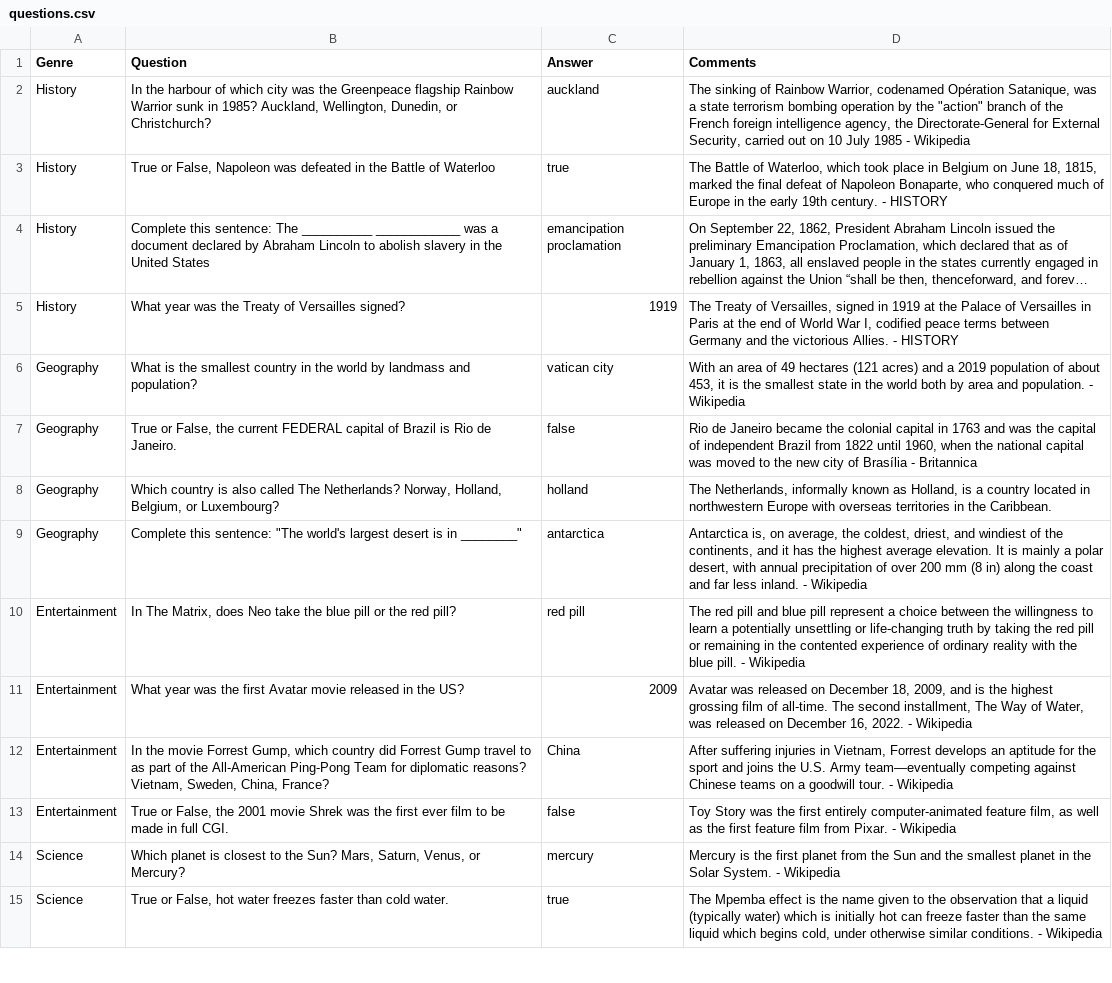
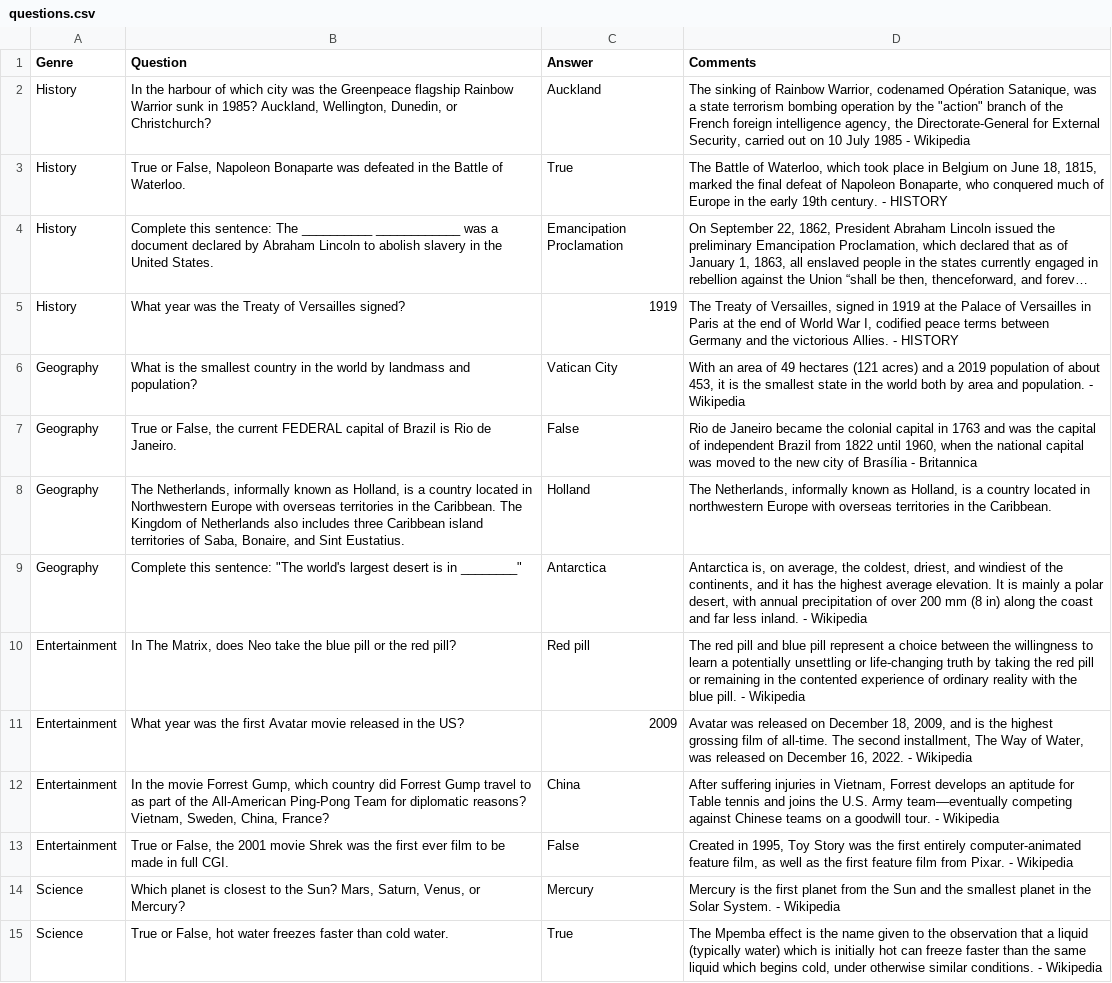
Before and after one commit to 20103/12DDT-Python, a CSV file: questions.csv, drawn as a sheet; only a part is shown; long unchanged cells end in …; the diff covers the shown part only; the diff names each change by its address in the sheet, - before the commit and + after, or states it on an @@ line.

Commit message:
Update questions.csv

```diff
--- a/questions.csv
+++ b/questions.csv
-C2 (Answer): auckland
+C2 (Answer): Auckland
-B3 (Question): …False, Napoleon was defeated in the Battle of Waterloo
+B3 (Question): …False, Napoleon Bonaparte was defeated in the Battle of Waterloo.
-C3 (Answer): true
+C3 (Answer): True
-B4 (Question): …the United States
+B4 (Question): …the United States.
-C4 (Answer): emancipation proclamation
+C4 (Answer): Emancipation Proclamation
-C6 (Answer): vatican city
+C6 (Answer): Vatican City
-C7 (Answer): false
+C7 (Answer): False
-B8 (Question): Which country is also called The Netherlands? Norway, Holland, Belgium, or Luxembourg?
+B8 (Question): The Netherlands, informally known as Holland, is a country located in Northwestern Europe with overseas territories in the Caribbean. The Kingdom of Netherlands also includes three Caribbean island territories of Saba, Bonaire, and Sint Eustatius.
-C8 (Answer): holland
+C8 (Answer): Holland
-C9 (Answer): antarctica
+C9 (Answer): Antarctica
-C10 (Answer): red pill
+C10 (Answer): Red pill
-D12 (Comments): …aptitude for the sport and joins…
+D12 (Comments): …aptitude for Table tennis and joins…
-C13 (Answer): false
+C13 (Answer): False
-D13 (Comments): Toy Story…
+D13 (Comments): Created in 1995, Toy Story…
-C14 (Answer): mercury
+C14 (Answer): Mercury
-C15 (Answer): true
+C15 (Answer): True
```
Also changed, not shown: 8 added rows and 5 edited cells elsewhere in this file.
